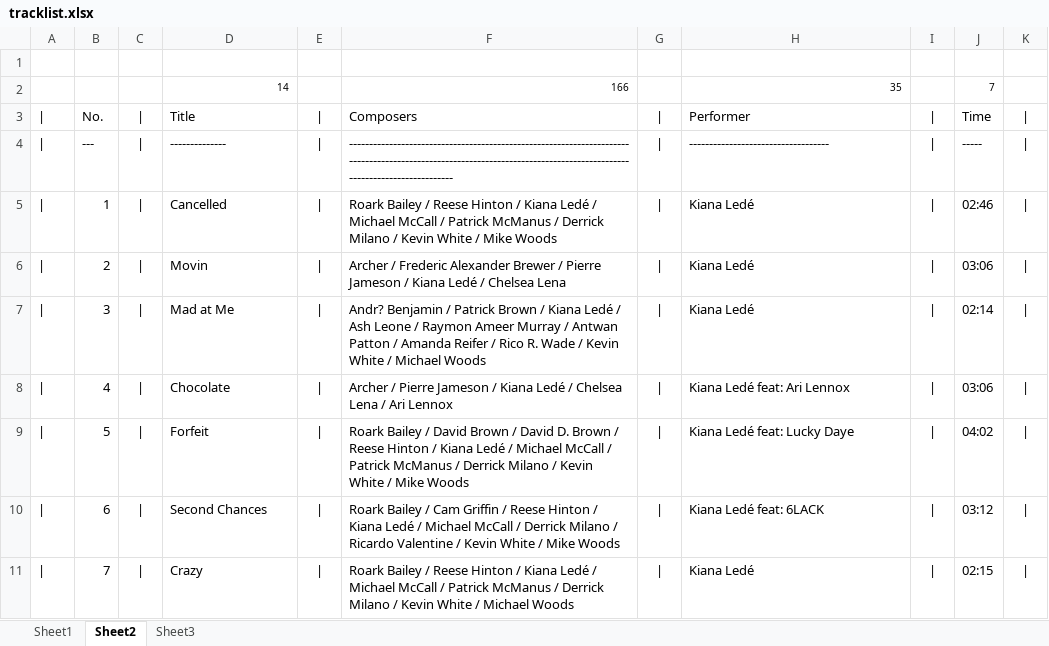
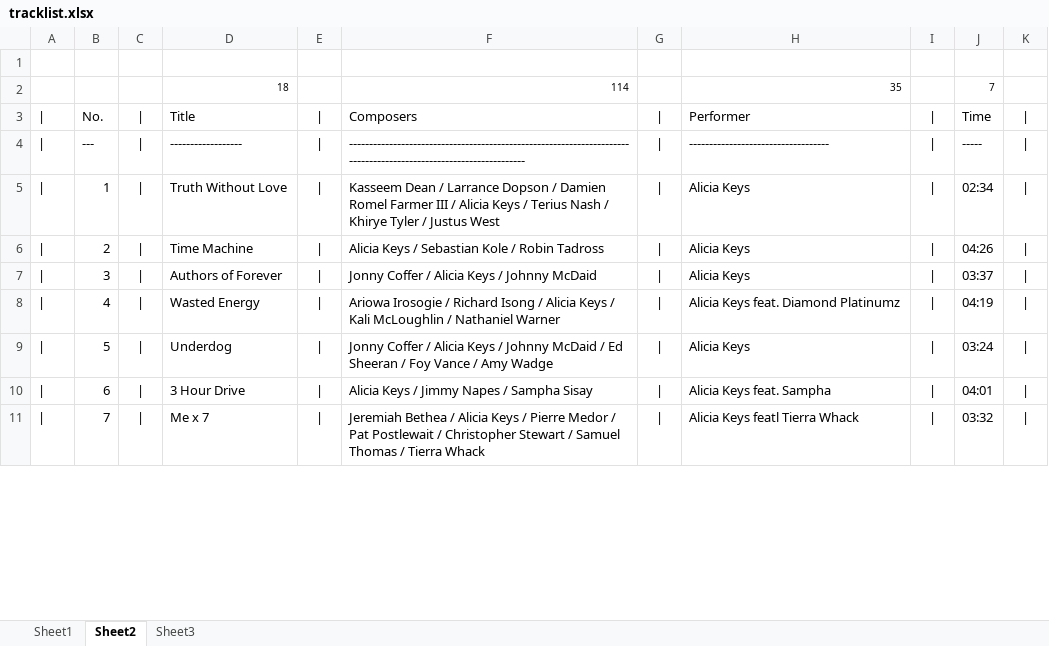
Before and after one commit to kazz2001/my-carbon-site, an Excel workbook: tracklist.xlsx, sheet Sheet2, drawn as a sheet; only a part is shown; values as stored, in another font and other column widths than the file's, no borders; the diff covers the shown part only; the diff names each change by its address in the sheet, - before the commit and + after, or states it on an @@ line.

```diff
--- a/tracklist.xlsx (sheet Sheet2)
+++ b/tracklist.xlsx (sheet Sheet2)
-D2: 14
+D2: 18
-F2: 166
+F2: 114
-D4: --------------
+D4: ------------------
-F4: ----------------------------------------------------------------------------------------------------------------------------------------------------------------------
+F4: ------------------------------------------------------------------------------------------------------------------
-D5: Cancelled
+D5: Truth Without Love
-F5: Roark Bailey / Reese Hinton / Kiana Ledé / Michael McCall / Patrick McManus / Derrick Milano / Kevin White / Mike Woods
+F5: Kasseem Dean / Larrance Dopson / Damien Romel Farmer III / Alicia Keys / Terius Nash / Khirye Tyler / Justus West
-H5:H7: Kiana Ledé
+H5:H7: Alicia Keys
-J5: 02:46
+J5: 02:34
-D6: Movin
+D6: Time Machine
-F6: Archer / Frederic Alexander Brewer / Pierre Jameson / Kiana Ledé / Chelsea Lena
+F6: Alicia Keys / Sebastian Kole / Robin Tadross
-J6: 03:06
+J6: 04:26
-D7: Mad at Me
+D7: Authors of Forever
-F7: Andr? Benjamin / Patrick Brown / Kiana Ledé / Ash Leone / Raymon Ameer Murray / Antwan Patton / Amanda Reifer / Rico R. Wade / Kevin White / Michael Woods
+F7: Jonny Coffer / Alicia Keys / Johnny McDaid
-J7: 02:14
+J7: 03:37
-D8: Chocolate
+D8: Wasted Energy
-F8: Archer / Pierre Jameson / Kiana Ledé / Chelsea Lena / Ari Lennox
+F8: Ariowa Irosogie / Richard Isong / Alicia Keys / Kali McLoughlin / Nathaniel Warner
-H8: Kiana Ledé feat: Ari Lennox
+H8: Alicia Keys feat. Diamond Platinumz
-J8: 03:06
+J8: 04:19
-D9: Forfeit
+D9: Underdog
-F9: Roark Bailey / David Brown / David D. Brown / Reese Hinton / Kiana Ledé / Michael McCall / Patrick McManus / Derrick Milano / Kevin White / Mike Woods
+F9: Jonny Coffer / Alicia Keys / Johnny McDaid / Ed Sheeran / Foy Vance / Amy Wadge
-H9: Kiana Ledé feat: Lucky Daye
+H9: Alicia Keys
-J9: 04:02
+J9: 03:24
-D10: Second Chances
+D10: 3 Hour Drive
-F10: Roark Bailey / Cam Griffin / Reese Hinton / Kiana Ledé / Michael McCall / Derrick Milano / Ricardo Valentine / Kevin White / Mike Woods
+F10: Alicia Keys / Jimmy Napes / Sampha Sisay
-H10: Kiana Ledé feat: 6LACK
+H10: Alicia Keys feat. Sampha
-J10: 03:12
+J10: 04:01
-D11: Crazy
+D11: Me x 7
-F11: Roark Bailey / Reese Hinton / Kiana Ledé / Michael McCall / Patrick McManus / Derrick Milano / Kevin White / Michael Woods
+F11: Jeremiah Bethea / Alicia Keys / Pierre Medor / Pat Postlewait / Christopher Stewart / Samuel Thomas / Tierra Whack
-H11: Kiana Ledé
+H11: Alicia Keys featl Tierra Whack
-J11: 02:15
+J11: 03:32
```
Also changed, not shown: 42 edited cells elsewhere in this sheet, sheet Sheet1, sheet Sheet3, 7 other files.
